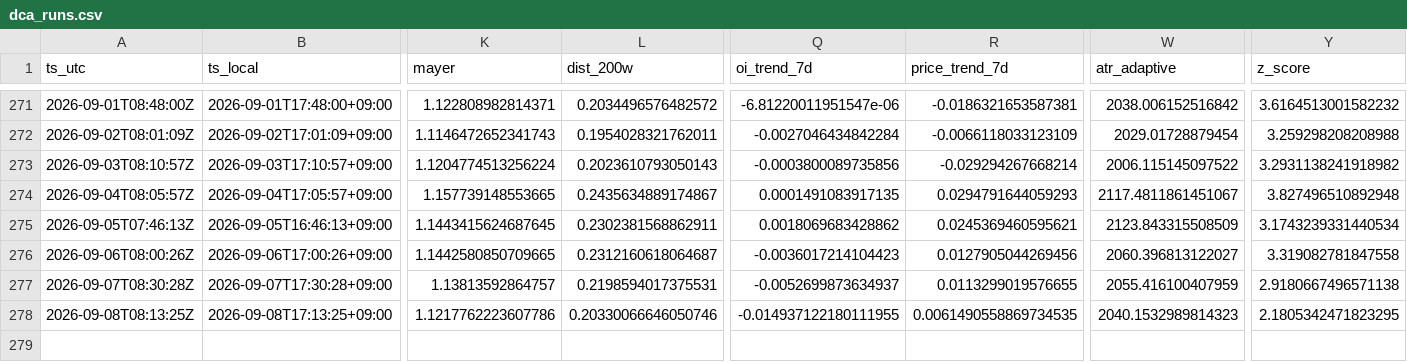
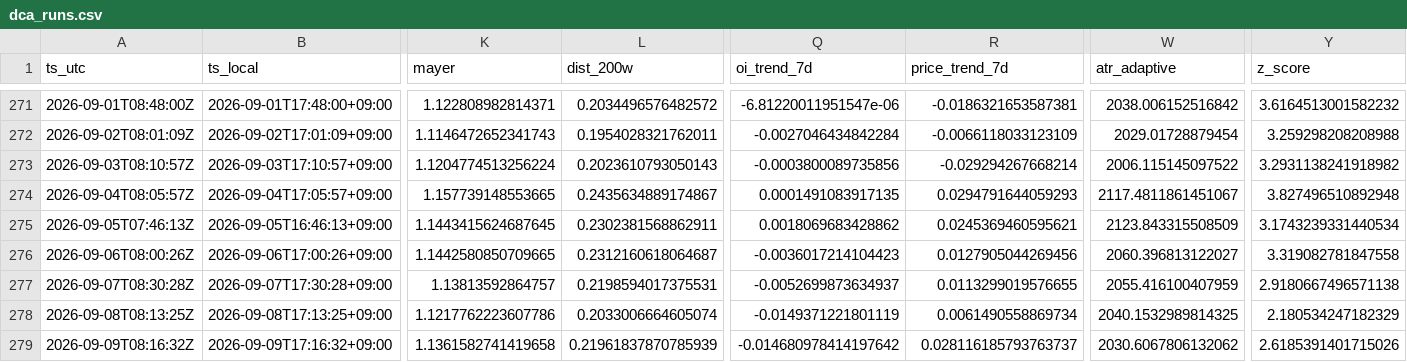
Before and after one commit to sunsiyuan/btc-dca-bot, a CSV file: logs/dca_runs.csv, drawn as a sheet; only a part is shown, gaps mark what is left out; rows hold the shown columns only; the diff names each change by its address in the sheet, - before the commit and + after, or states it on an @@ line.

Commit message:
chore: update daily DCA log

```diff
--- a/logs/dca_runs.csv
+++ b/logs/dca_runs.csv
-L278 (dist_200w): 0.20330066646050746
+L278 (dist_200w): 0.2033006664605074
-Q278 (oi_trend_7d): -0.014937122180111955
+Q278 (oi_trend_7d): -0.0149371221801119
-R278 (price_trend_7d): 0.0061490558869734535
+R278 (price_trend_7d): 0.0061490558869734
-W278 (atr_adaptive): 2040.1532989814323
+W278 (atr_adaptive): 2040.1532989814325
-Y278 (z_score): 2.1805342471823295
+Y278 (z_score): 2.180534247182329
+row 279: 2026-09-09T08:16:32Z | 2026-09-09T17:16:32+09:00 | 1.1361582741419658 | 0.21961837870785939 | -0.014680978414197642 | 0.028116185793763737 | 2030.6067806132062 | 2.6185391401715026
```
